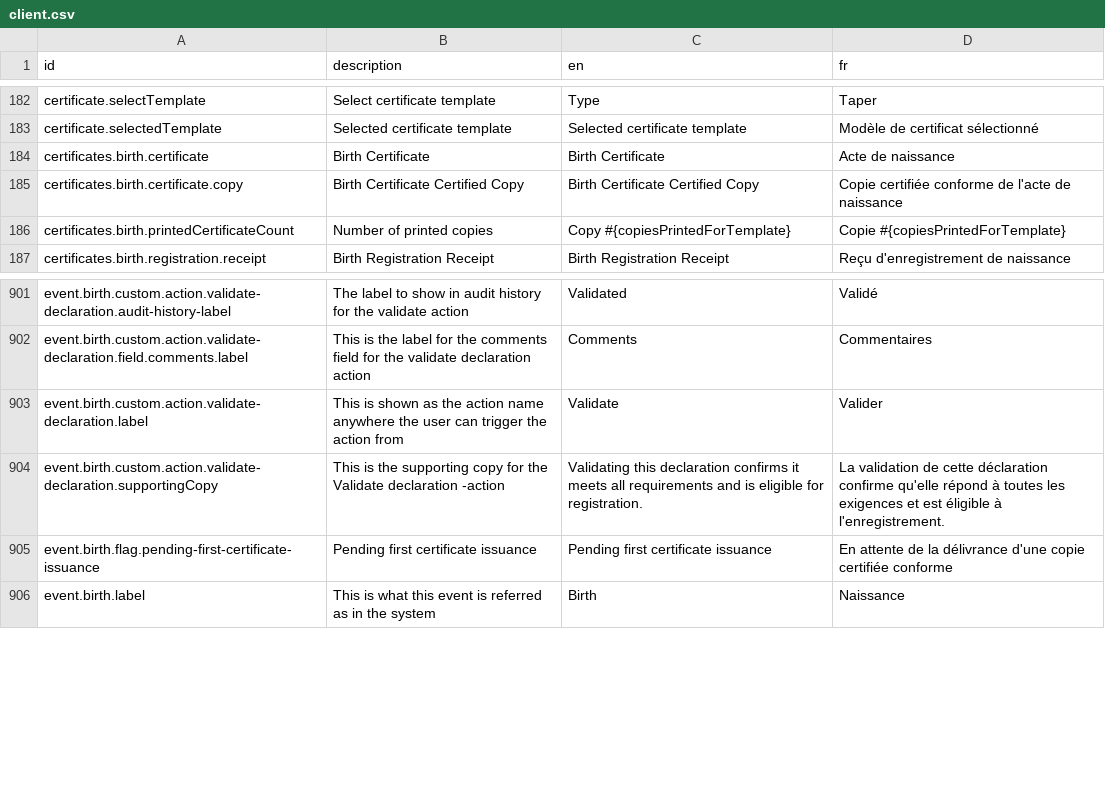
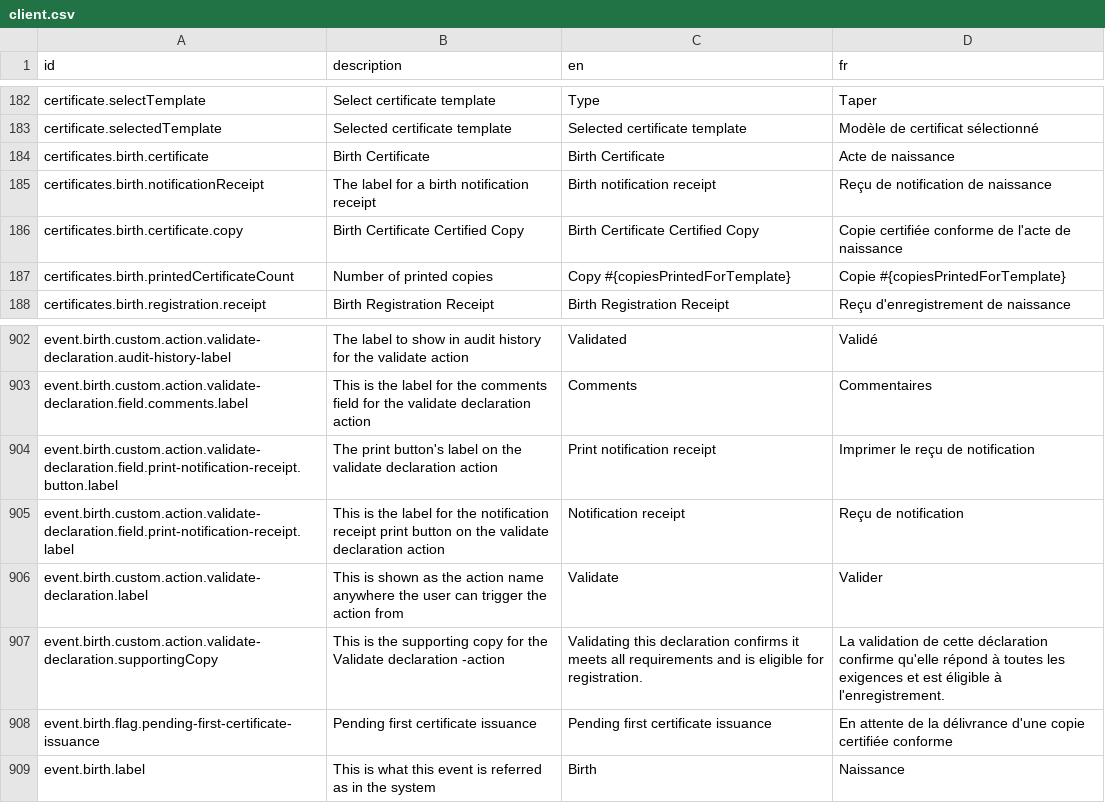
Before and after one commit to opencrvs/opencrvs-testland, a CSV file: src/translations/client.csv, drawn as a sheet; only a part is shown, gaps mark what is left out; the diff names each change by its address in the sheet, - before the commit and + after, or states it on an @@ line.

Commit message:
feat: print a notification receipt from the birth Validate action
Gives OCRVS-13056 something to test against: an ALPHA_PRINT_BUTTON inside
a custom action form, with a receipt template that renders before the
record is registered.

```diff
--- a/src/translations/client.csv
+++ b/src/translations/client.csv
+row 185: certificates.birth.notificationReceipt | The label for a birth notification receipt | Birth notification receipt | Reçu de notification de naissance
+row 904: event.birth.custom.action.validate-declaration.field.print-notification-receipt.button.label | The print button's label on the validate declaration action | Print notification receipt | Imprimer le reçu de notification
+row 905: event.birth.custom.action.validate-declaration.field.print-notification-receipt.label | This is the label for the notification receipt print button on the validate declaration action | Notification receipt | Reçu de notification
```
Also changed, not shown: 3 other files.
